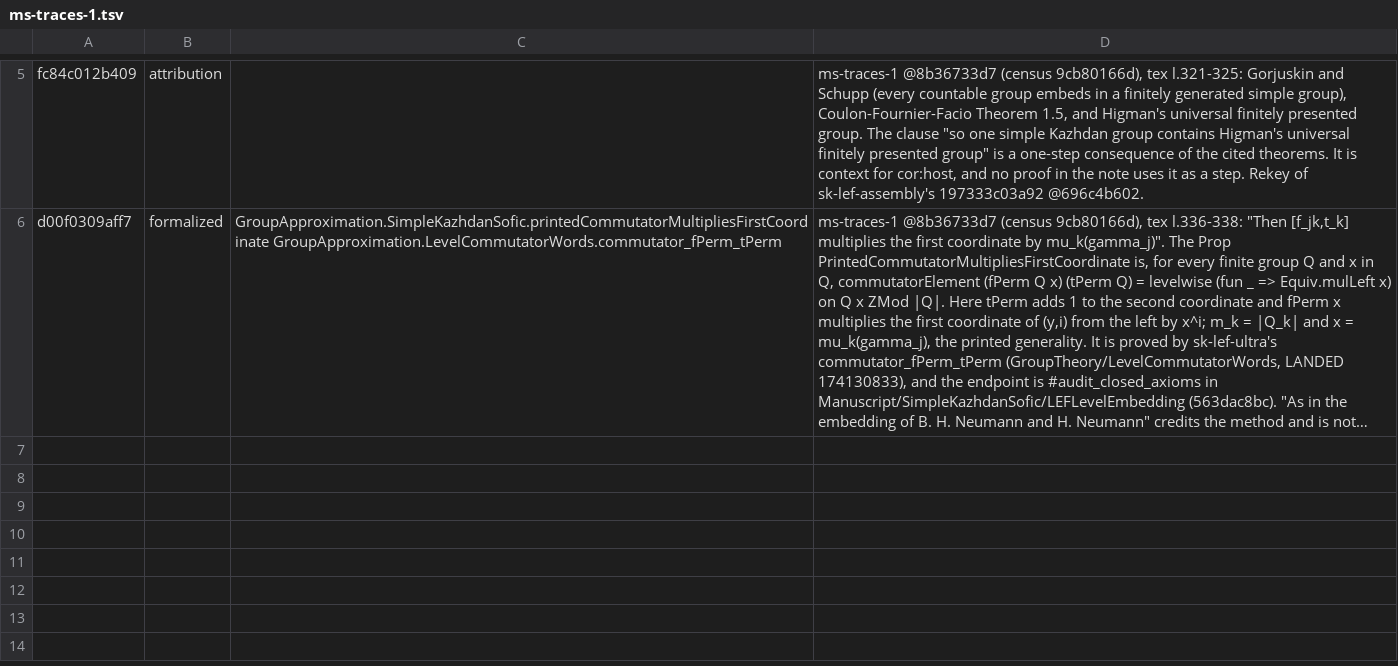
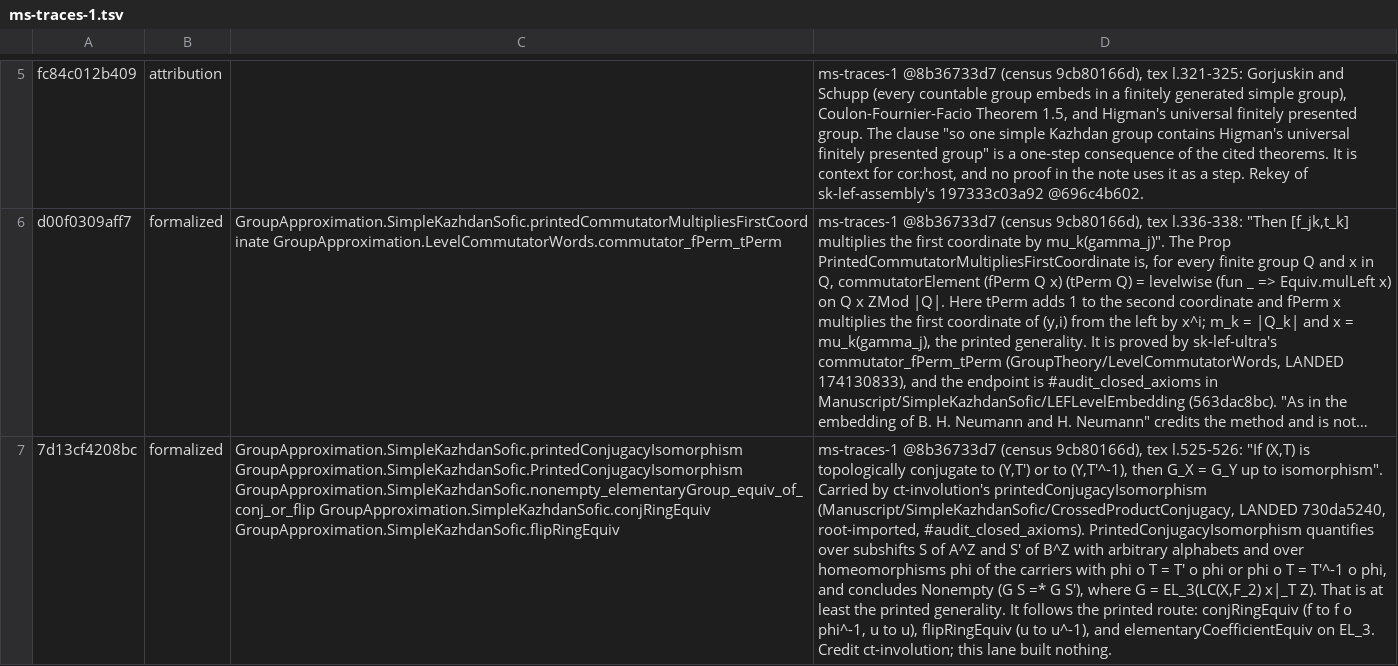
Before and after one commit to SauersML/group-approximation, a TSV file: metadata/sk-census-rows/ms-traces-1.tsv, drawn as a sheet; only a part is shown, gaps mark what is left out; long unchanged cells end in …; the diff names each change by its address in the sheet, - before the commit and + after, or states it on an @@ line.

```diff
--- a/metadata/sk-census-rows/ms-traces-1.tsv
+++ b/metadata/sk-census-rows/ms-traces-1.tsv
+row 7: 7d13cf4208bc | formalized | GroupApproximation.SimpleKazhdanSofic.printedConjugacyIsomorphism GroupApproximation.SimpleKazhdanSofic.PrintedConjugacyIsomorphism GroupApproximation.SimpleKazhdanSofic.nonempty_elementaryGroup_equiv_of_conj_or_flip GroupApproximation.SimpleKazhdanSofic.conjRingEquiv GroupApproximation.SimpleKazhdanSofic.flipRingEquiv | ms-traces-1 @8b36733d7 (census 9cb80166d), tex l.525-526: "If (X,T) is topologically conjugate to (Y,T') or to (Y,T'^-1), then G_X = G_Y up to isomorphism". Carried by ct-involution's printedConjugacyIsomorphism (Manuscript/SimpleKazhdanSofic/CrossedProductConjugacy, LANDED 730da5240, root-imported, #audit_closed_axioms). PrintedConjugacyIsomorphism quantifies over subshifts S of A^Z and S' of B^Z with arbitrary alphabets and over homeomorphisms phi of the carriers with phi o T = T' o phi or phi o T = T'^-1 o phi, and concludes Nonempty (G S =* G S'), where G = EL_3(LC(X,F_2) x|_T Z). That is at least the printed generality. It follows the printed route: conjRingEquiv (f to f o phi^-1, u to u), flipRingEquiv (u to u^-1), and elementaryCoefficientEquiv on EL_3. Credit ct-involution; this lane built nothing.
```
